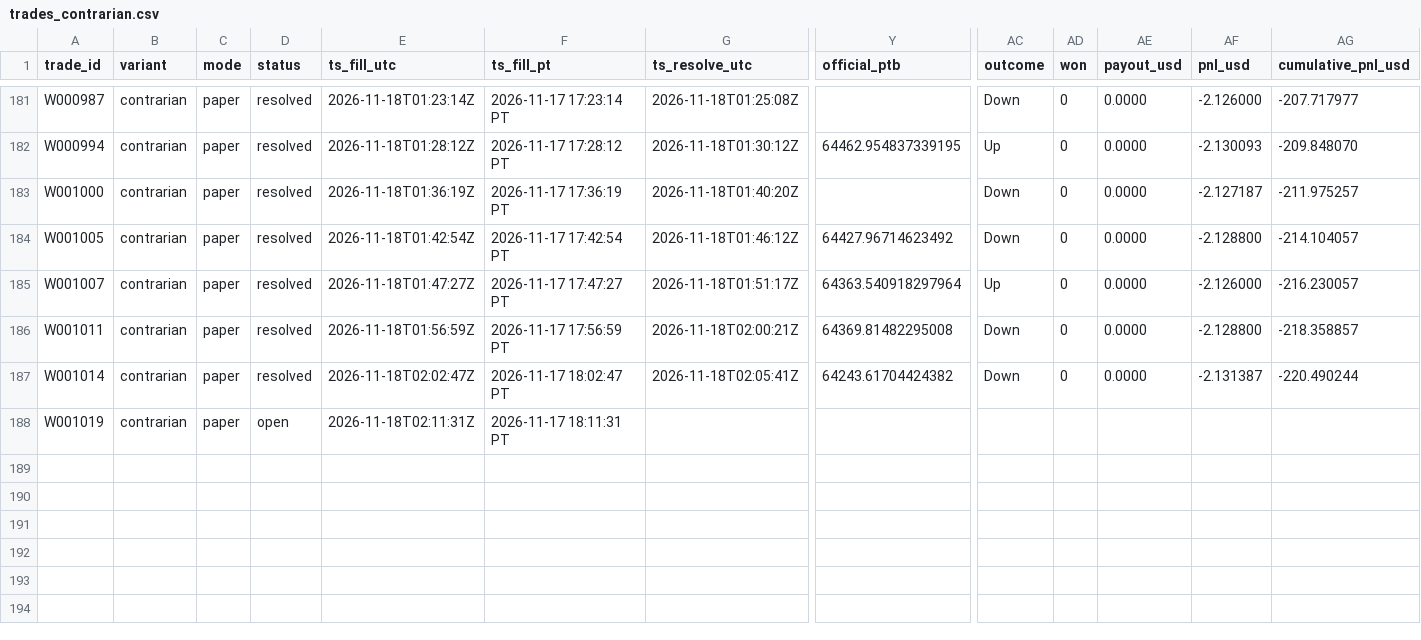
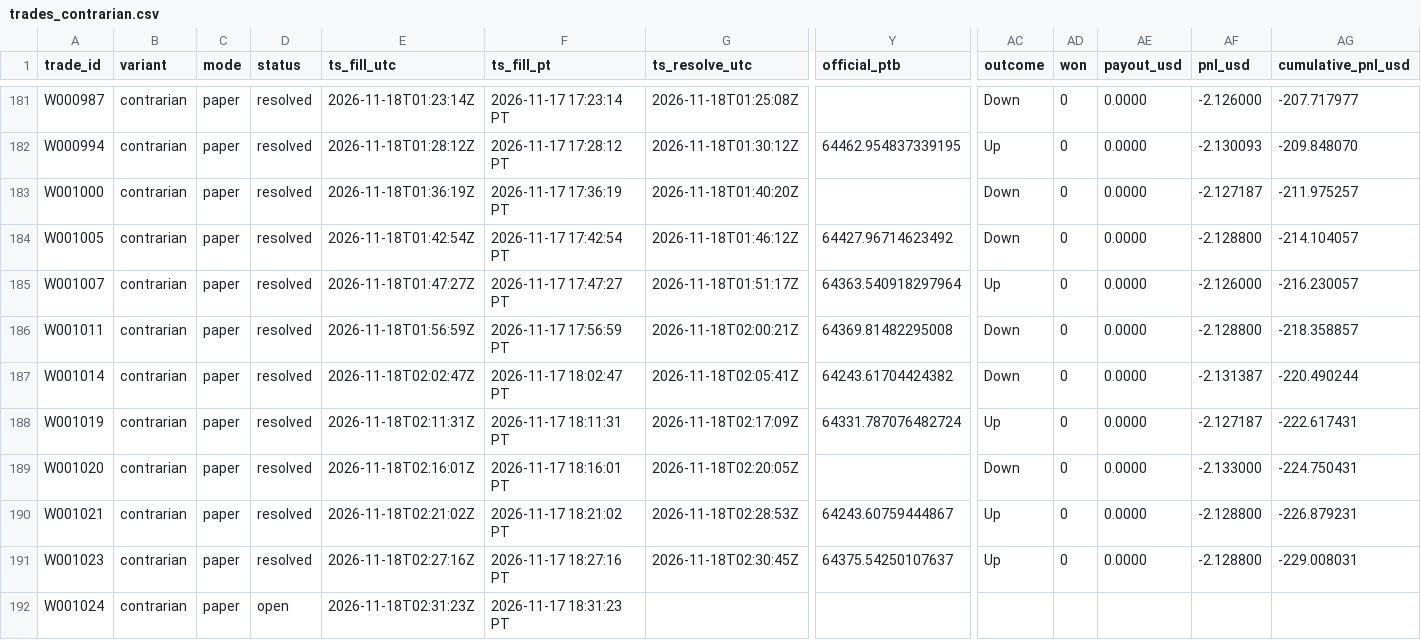
Before and after one commit to michaeldeuchar-dotcom/btc5m-paper-bot, a CSV file: data/week1/trades_contrarian.csv, drawn as a sheet; only a part is shown, gaps mark what is left out; rows hold the shown columns only; the diff names each change by its address in the sheet, - before the commit and + after, or states it on an @@ line.

```diff
--- a/data/week1/trades_contrarian.csv
+++ b/data/week1/trades_contrarian.csv
-D188 (status): open
+D188 (status): resolved
-G188 (ts_resolve_utc): (empty)
+G188 (ts_resolve_utc): 2026-11-18T02:17:09Z
-Y188 (official_ptb): (empty)
+Y188 (official_ptb): 64331.787076482724
-AC188 (outcome): (empty)
+AC188 (outcome): Up
-AD188 (won): (empty)
+AD188 (won): 0
-AE188 (payout_usd): (empty)
+AE188 (payout_usd): 0.0000
-AF188 (pnl_usd): (empty)
+AF188 (pnl_usd): -2.127187
-AG188 (cumulative_pnl_usd): (empty)
+AG188 (cumulative_pnl_usd): -222.617431
+row 189: W001020 | contrarian | paper | resolved | 2026-11-18T02:16:01Z | 2026-11-17 18:16:01 PT | 2026-11-18T02:20:05Z |  | Down | 0 | 0.0000 | -2.133000 | -224.750431
+row 190: W001021 | contrarian | paper | resolved | 2026-11-18T02:21:02Z | 2026-11-17 18:21:02 PT | 2026-11-18T02:28:53Z | 64243.60759444867 | Up | 0 | 0.0000 | -2.128800 | -226.879231
+row 191: W001023 | contrarian | paper | resolved | 2026-11-18T02:27:16Z | 2026-11-17 18:27:16 PT | 2026-11-18T02:30:45Z | 64375.54250107637 | Up | 0 | 0.0000 | -2.128800 | -229.008031
+row 192: W001024 | contrarian | paper | open | 2026-11-18T02:31:23Z | 2026-11-17 18:31:23 PT
```
Also changed, not shown: data/week1/decisions_tail.csv, data/week1/trades_ride_favorite.csv, 4 other files.
